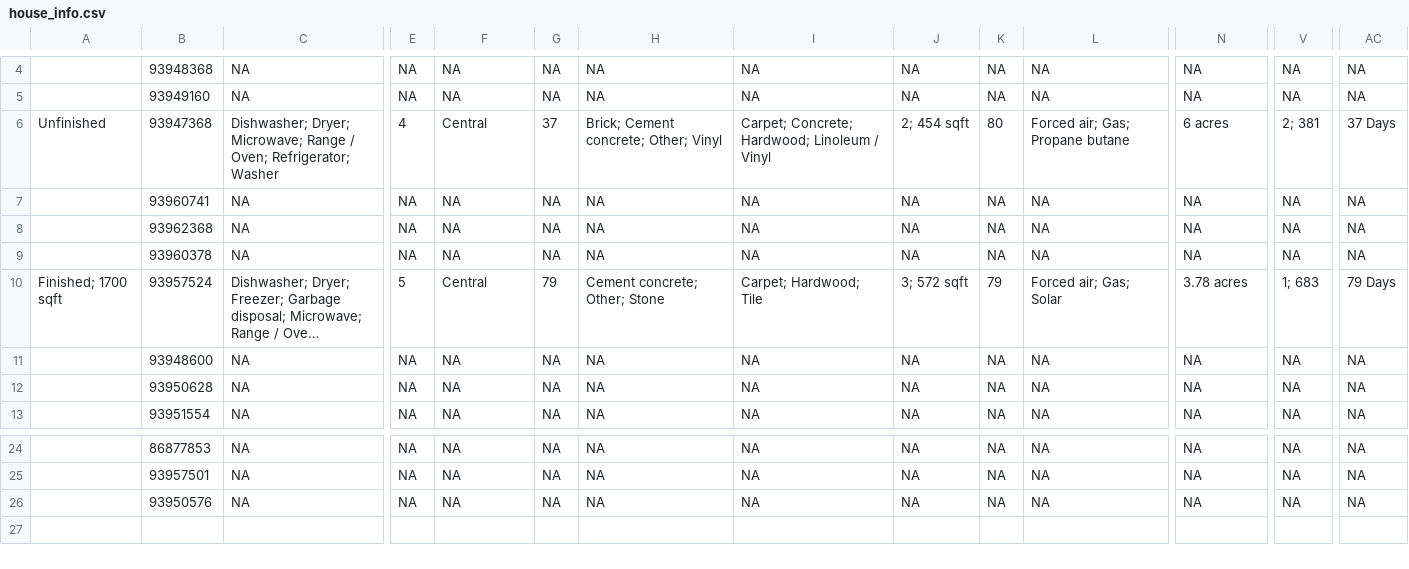
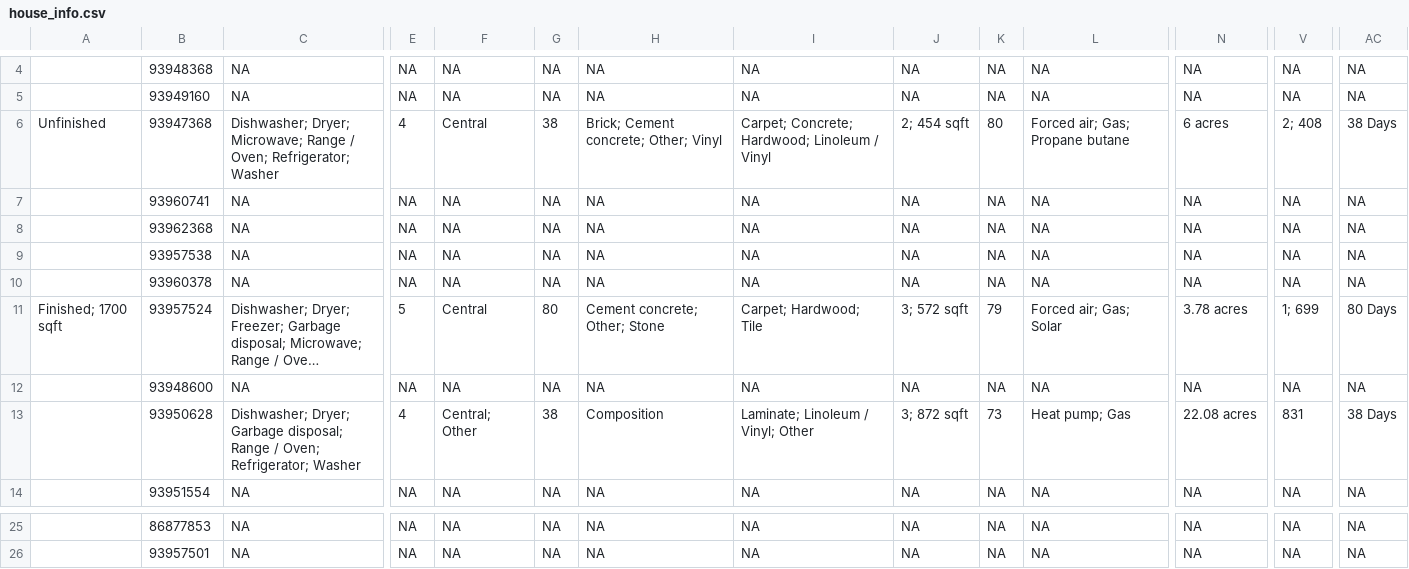
Before and after one commit to srvanderplas/AmesRealEstate, a CSV file: house_info.csv, drawn as a sheet; only a part is shown, gaps mark what is left out; long unchanged cells end in …; removed rows and columns are numbered as before the commit, all else as after; rows hold the shown columns only; the diff covers the shown part only; the diff names each change by its address in the sheet, - before the commit and + after, or states it on an @@ line.

```diff
--- a/house_info.csv
+++ b/house_info.csv
-G6: 37
+G6: 38
-V6: 2; 381
+V6: 2; 408
-AC6: 37 Days
+AC6: 38 Days
+row 9:  | 93957538 | NA | NA | NA | NA | NA | NA | NA | NA | NA | NA | NA | NA
-G11: 79
+G11: 80
-V11: 1; 683
+V11: 1; 699
-AC11: 79 Days
+AC11: 80 Days
-C13: NA
+C13: Dishwasher; Dryer; Garbage disposal; Range / Oven; Refrigerator; Washer
-E13: NA
+E13: 4
-F13: NA
+F13: Central; Other
-G13: NA
+G13: 38
-H13: NA
+H13: Composition
-I13: NA
+I13: Laminate; Linoleum / Vinyl; Other
-J13: NA
+J13: 3; 872 sqft
-K13: NA
+K13: 73
-L13: NA
+L13: Heat pump; Gas
-N13: NA
+N13: 22.08 acres
-V13: NA
+V13: 831
-AC13: NA
+AC13: 38 Days
-row 26:  | 93950576 | NA | NA | NA | NA | NA | NA | NA | NA | NA | NA | NA | NA
```
Also changed, not shown: 15 edited cells elsewhere in this file, house_photos.csv.
